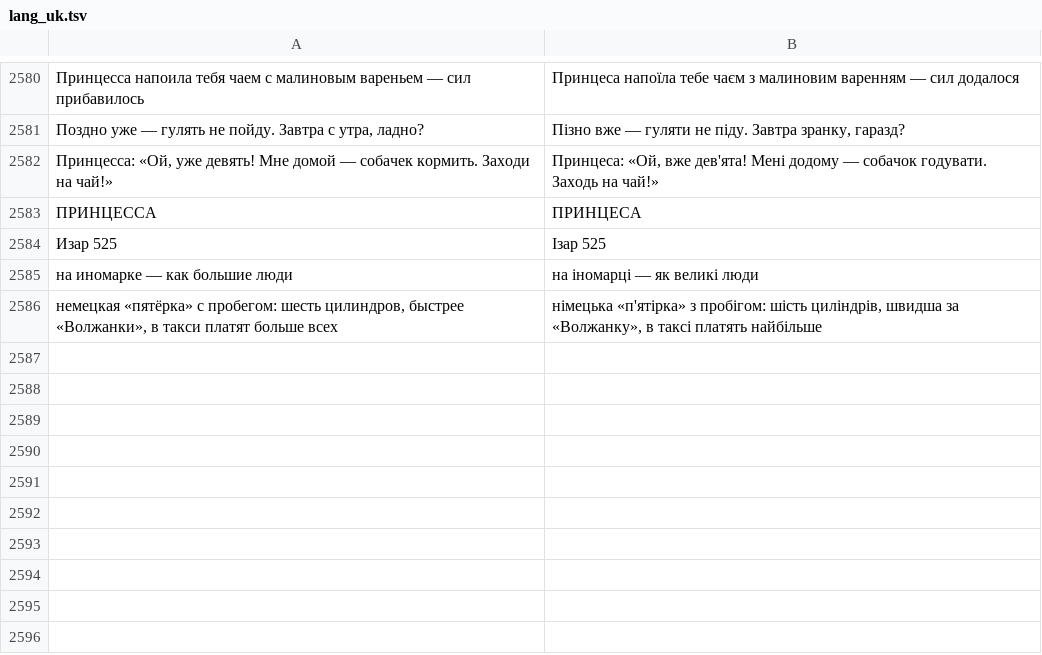
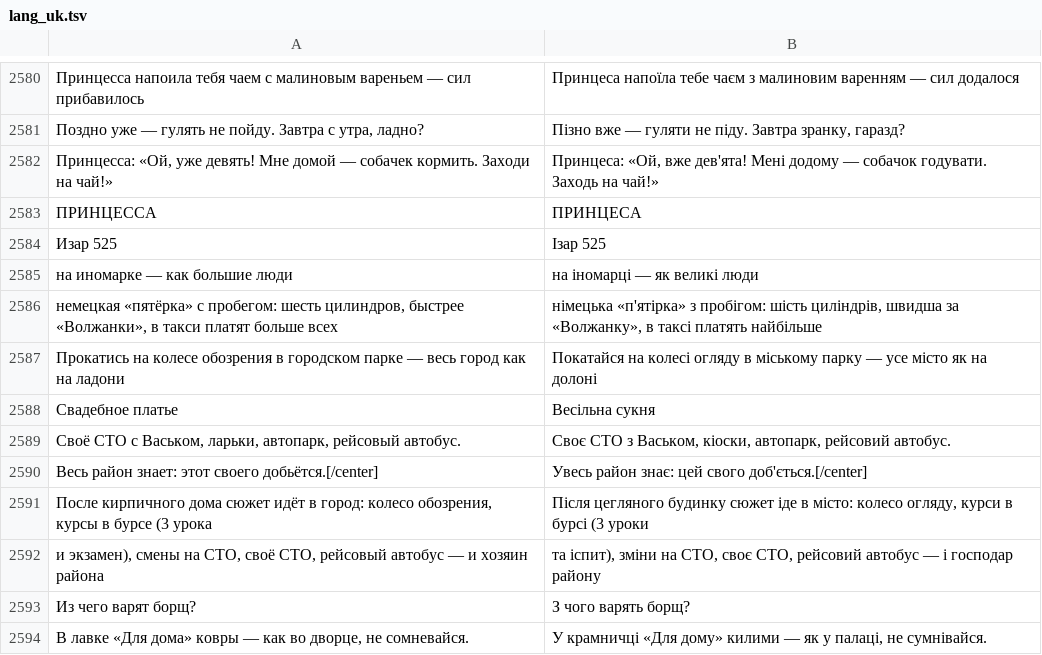
Before and after one commit to Bobi3f/666666, a TSV file: tools/lang_uk.tsv, drawn as a sheet; only a part is shown, gaps mark what is left out; the diff names each change by its address in the sheet, - before the commit and + after, or states it on an @@ line.

```diff
--- a/tools/lang_uk.tsv
+++ b/tools/lang_uk.tsv
+row 2587: Прокатись на колесе обозрения в городском парке — весь город как на ладони | Покатайся на колесі огляду в міському парку — усе місто як на долоні
+row 2588: Свадебное платье | Весільна сукня
+row 2589: Своё СТО с Васьком, ларьки, автопарк, рейсовый автобус. | Своє СТО з Васьком, кіоски, автопарк, рейсовий автобус.
+row 2590: Весь район знает: этот своего добьётся.[/center] | Увесь район знає: цей свого доб'ється.[/center]
+row 2591: После кирпичного дома сюжет идёт в город: колесо обозрения, курсы в бурсе (3 урока | Після цегляного будинку сюжет іде в місто: колесо огляду, курси в бурсі (3 уроки
+row 2592: и экзамен), смены на СТО, своё СТО, рейсовый автобус — и хозяин района | та іспит), зміни на СТО, своє СТО, рейсовий автобус — і господар району
+row 2593: Из чего варят борщ? | З чого варять борщ?
+row 2594: В лавке «Для дома» ковры — как во дворце, не сомневайся. | У крамничці «Для дому» килими — як у палаці, не сумнівайся.
```
Also changed, not shown: tools/lang_en.tsv, 29 other files.
